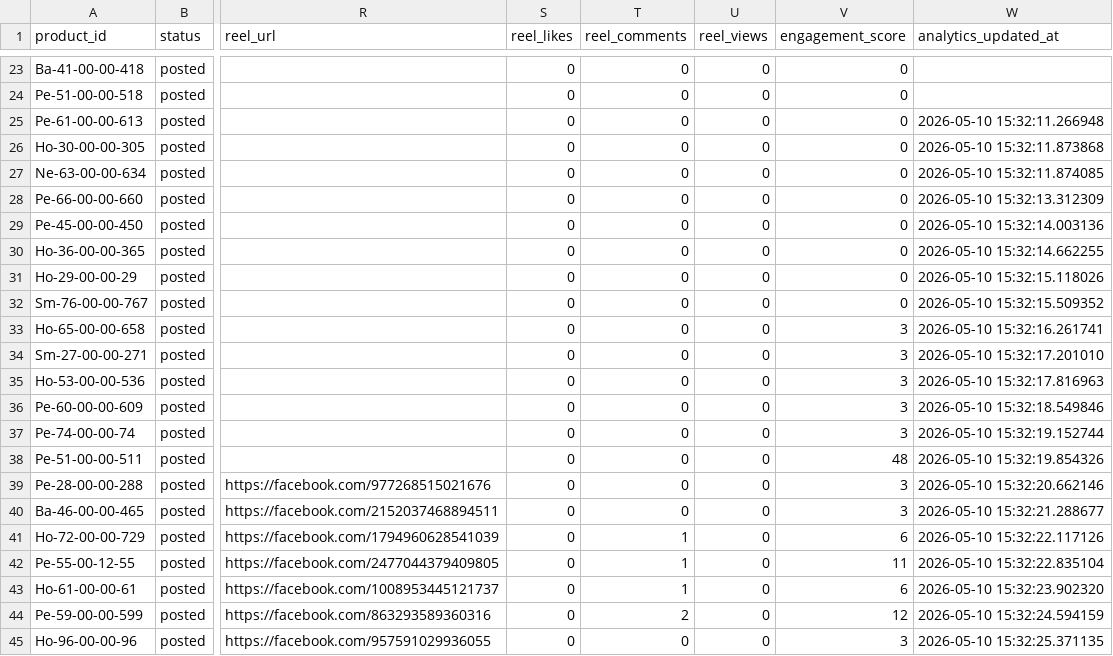
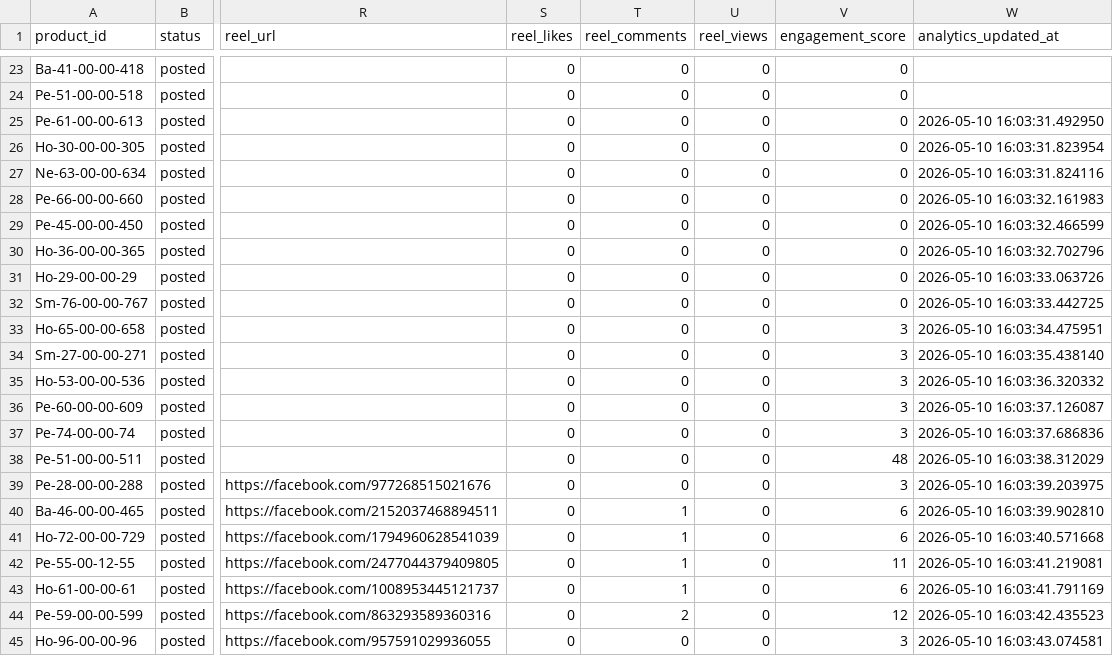
Before and after one commit to ishyishy87/AutoPostNooraxoV2, a CSV file: memory.csv, drawn as a sheet; only a part is shown, gaps mark what is left out; the diff names each change by its address in the sheet, - before the commit and + after, or states it on an @@ line.

```diff
--- a/memory.csv
+++ b/memory.csv
-W25 (analytics_updated_at): 2026-05-10 15:32:11.266948
+W25 (analytics_updated_at): 2026-05-10 16:03:31.492950
-W26 (analytics_updated_at): 2026-05-10 15:32:11.873868
+W26 (analytics_updated_at): 2026-05-10 16:03:31.823954
-W27 (analytics_updated_at): 2026-05-10 15:32:11.874085
+W27 (analytics_updated_at): 2026-05-10 16:03:31.824116
-W28 (analytics_updated_at): 2026-05-10 15:32:13.312309
+W28 (analytics_updated_at): 2026-05-10 16:03:32.161983
-W29 (analytics_updated_at): 2026-05-10 15:32:14.003136
+W29 (analytics_updated_at): 2026-05-10 16:03:32.466599
-W30 (analytics_updated_at): 2026-05-10 15:32:14.662255
+W30 (analytics_updated_at): 2026-05-10 16:03:32.702796
-W31 (analytics_updated_at): 2026-05-10 15:32:15.118026
+W31 (analytics_updated_at): 2026-05-10 16:03:33.063726
-W32 (analytics_updated_at): 2026-05-10 15:32:15.509352
+W32 (analytics_updated_at): 2026-05-10 16:03:33.442725
-W33 (analytics_updated_at): 2026-05-10 15:32:16.261741
+W33 (analytics_updated_at): 2026-05-10 16:03:34.475951
-W34 (analytics_updated_at): 2026-05-10 15:32:17.201010
+W34 (analytics_updated_at): 2026-05-10 16:03:35.438140
-W35 (analytics_updated_at): 2026-05-10 15:32:17.816963
+W35 (analytics_updated_at): 2026-05-10 16:03:36.320332
-W36 (analytics_updated_at): 2026-05-10 15:32:18.549846
+W36 (analytics_updated_at): 2026-05-10 16:03:37.126087
-W37 (analytics_updated_at): 2026-05-10 15:32:19.152744
+W37 (analytics_updated_at): 2026-05-10 16:03:37.686836
-W38 (analytics_updated_at): 2026-05-10 15:32:19.854326
+W38 (analytics_updated_at): 2026-05-10 16:03:38.312029
-W39 (analytics_updated_at): 2026-05-10 15:32:20.662146
+W39 (analytics_updated_at): 2026-05-10 16:03:39.203975
-T40 (reel_comments): 0
+T40 (reel_comments): 1
-V40 (engagement_score): 3
+V40 (engagement_score): 6
-W40 (analytics_updated_at): 2026-05-10 15:32:21.288677
+W40 (analytics_updated_at): 2026-05-10 16:03:39.902810
-W41 (analytics_updated_at): 2026-05-10 15:32:22.117126
+W41 (analytics_updated_at): 2026-05-10 16:03:40.571668
-W42 (analytics_updated_at): 2026-05-10 15:32:22.835104
+W42 (analytics_updated_at): 2026-05-10 16:03:41.219081
-W43 (analytics_updated_at): 2026-05-10 15:32:23.902320
+W43 (analytics_updated_at): 2026-05-10 16:03:41.791169
-W44 (analytics_updated_at): 2026-05-10 15:32:24.594159
+W44 (analytics_updated_at): 2026-05-10 16:03:42.435523
-W45 (analytics_updated_at): 2026-05-10 15:32:25.371135
+W45 (analytics_updated_at): 2026-05-10 16:03:43.074581
```
Also changed, not shown: 1 other file.
